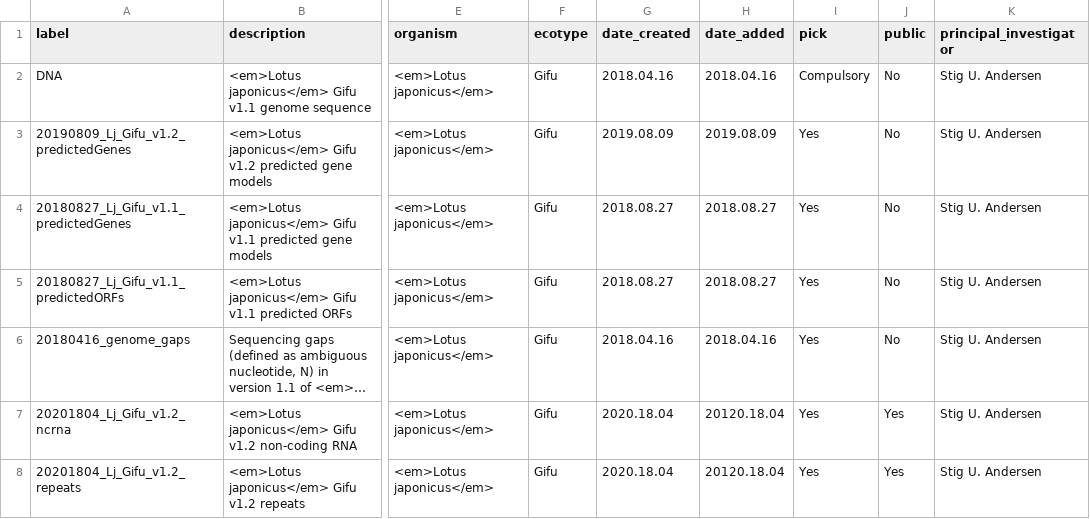
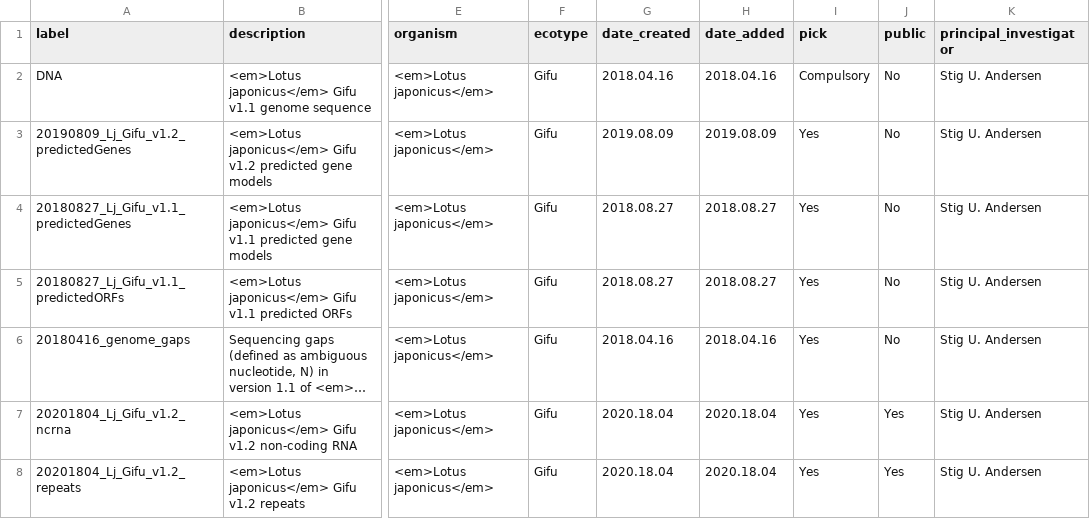
Before and after one commit to lotusbase/lotus.au.dk, a CSV file: src/gatekeeper/genome/genomes/lotus-japonicus/gifu/v1.2/trackMetadata.1.csv, drawn as a sheet; only a part is shown, gaps mark what is left out; long unchanged cells end in …; the diff names each change by its address in the sheet, - before the commit and + after, or states it on an @@ line.

Commit message:
Fixed year typo in Browse track metadata

```diff
--- a/src/gatekeeper/genome/genomes/lotus-japonicus/gifu/v1.2/trackMetadata.1.csv
+++ b/src/gatekeeper/genome/genomes/lotus-japonicus/gifu/v1.2/trackMetadata.1.csv
-H7:H8 (date_added): 20120.18.04
+H7:H8 (date_added): 2020.18.04
```
Also changed, not shown: src/gatekeeper/genome/genomes/lotus-japonicus/gifu/v1.2/trackMetadata.public.csv.
